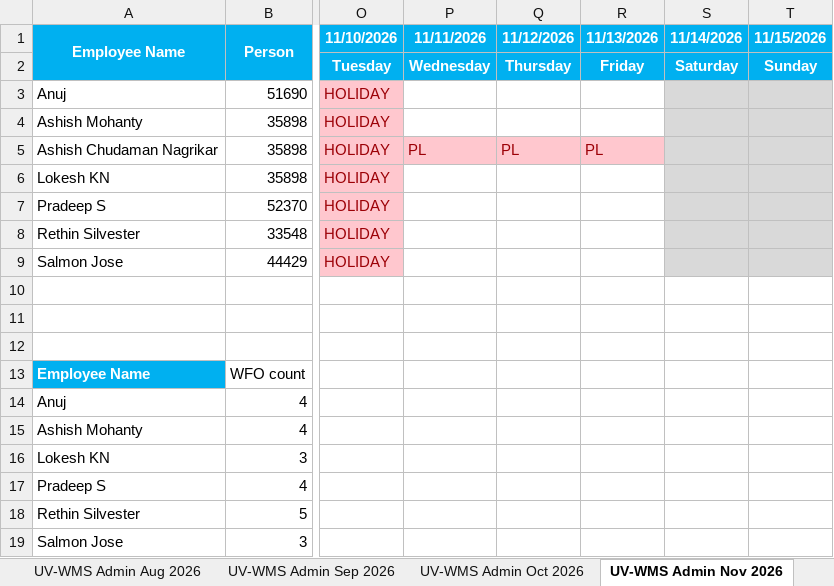
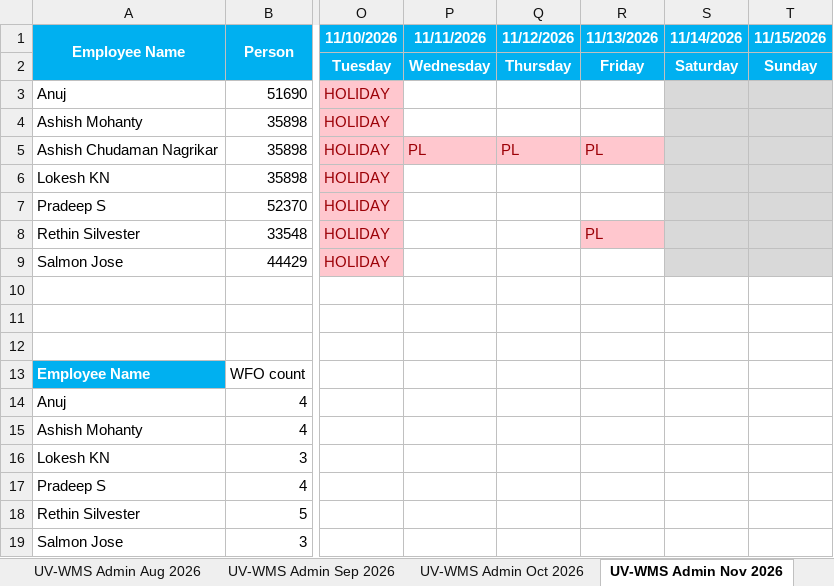
Before and after one commit to rethinsilvester/wfo-tracker, an Excel workbook: data/App_Admin_UV-WCS.xlsx, sheet UV-WMS Admin Nov 2026, drawn as a sheet; only a part is shown, gaps mark what is left out; values as stored, in another font and other column widths than the file's, no borders; conditional formats not drawn; the diff names each change by its address in the sheet, - before the commit and + after, or states it on an @@ line.

```diff
--- a/data/App_Admin_UV-WCS.xlsx (sheet UV-WMS Admin Nov 2026)
+++ b/data/App_Admin_UV-WCS.xlsx (sheet UV-WMS Admin Nov 2026)
-R8 (11/13/2026): (empty)
+R8 (11/13/2026): PL
-R8 fill: none
+R8 fill: #FFC7CE
```
Also changed, not shown: 1 other file.
